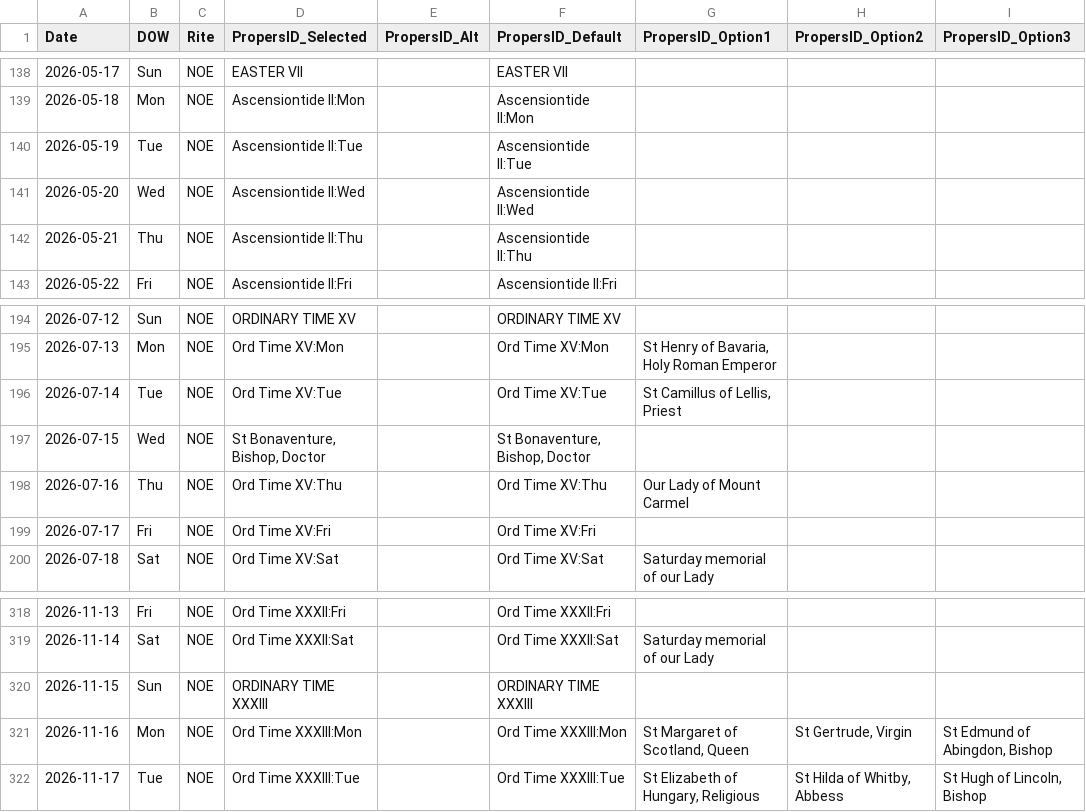
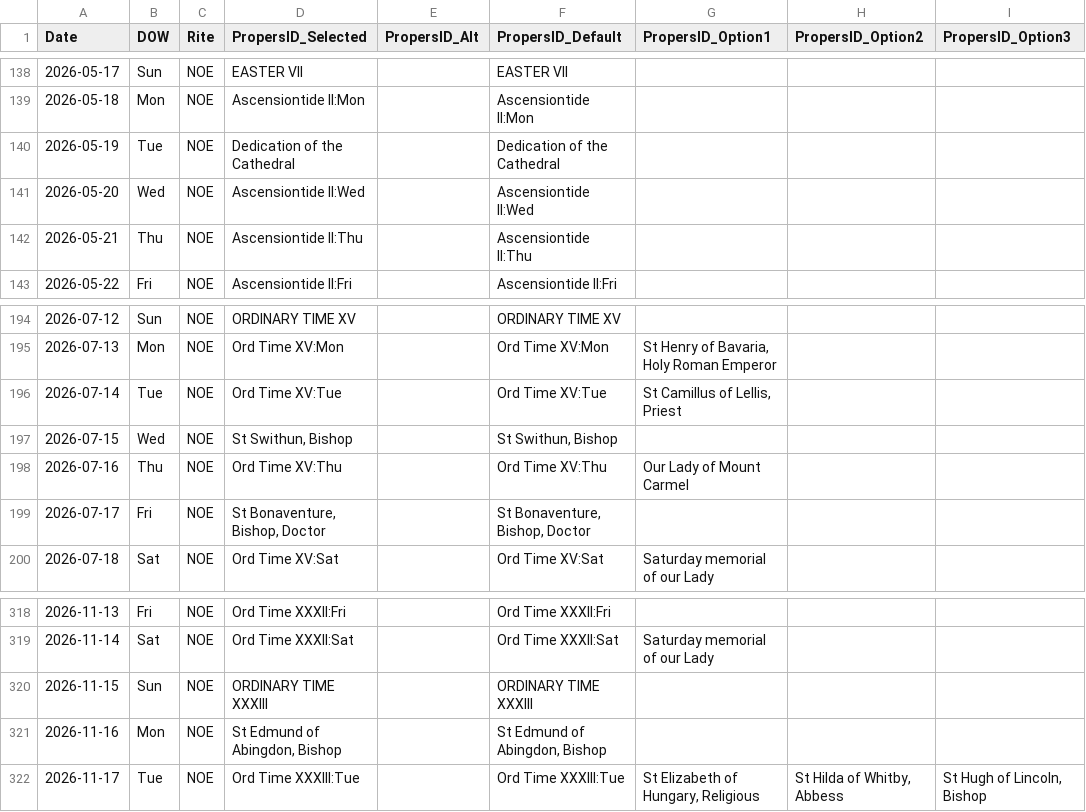
Before and after one commit to FrDarryl/ROCKS, a TSV file: lookup/Lookup_NOE_Ordo-2026.tsv, drawn as a sheet; only a part is shown, gaps mark what is left out; the diff names each change by its address in the sheet, - before the commit and + after, or states it on an @@ line.

```diff
--- a/lookup/Lookup_NOE_Ordo-2026.tsv
+++ b/lookup/Lookup_NOE_Ordo-2026.tsv
-D140 (PropersID_Selected): Ascensiontide II:Tue
+D140 (PropersID_Selected): Dedication of the Cathedral
-F140 (PropersID_Default): Ascensiontide II:Tue
+F140 (PropersID_Default): Dedication of the Cathedral
-D197 (PropersID_Selected): St Bonaventure, Bishop, Doctor
+D197 (PropersID_Selected): St Swithun, Bishop
-F197 (PropersID_Default): St Bonaventure, Bishop, Doctor
+F197 (PropersID_Default): St Swithun, Bishop
-D199 (PropersID_Selected): Ord Time XV:Fri
+D199 (PropersID_Selected): St Bonaventure, Bishop, Doctor
-F199 (PropersID_Default): Ord Time XV:Fri
+F199 (PropersID_Default): St Bonaventure, Bishop, Doctor
-D321 (PropersID_Selected): Ord Time XXXIII:Mon
+D321 (PropersID_Selected): St Edmund of Abingdon, Bishop
-F321 (PropersID_Default): Ord Time XXXIII:Mon
+F321 (PropersID_Default): St Edmund of Abingdon, Bishop
-G321 (PropersID_Option1): St Margaret of Scotland, Queen
+G321 (PropersID_Option1): (empty)
-H321 (PropersID_Option2): St Gertrude, Virgin
+H321 (PropersID_Option2): (empty)
-I321 (PropersID_Option3): St Edmund of Abingdon, Bishop
+I321 (PropersID_Option3): (empty)
```
Also changed, not shown: lookup/Lookup_NOE_Ordo-2025.tsv, lookup/Lookup_PropersIDs.tsv, 36 other files.
